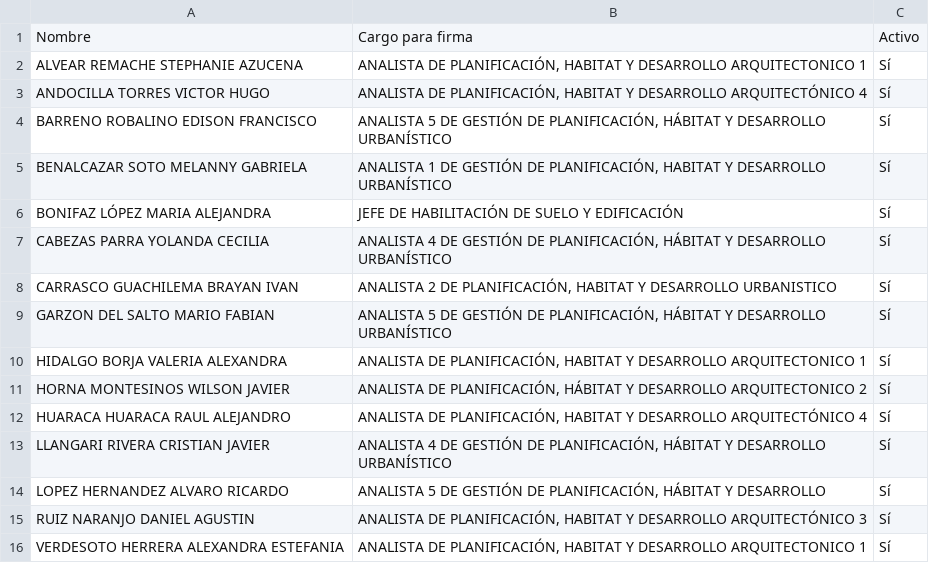
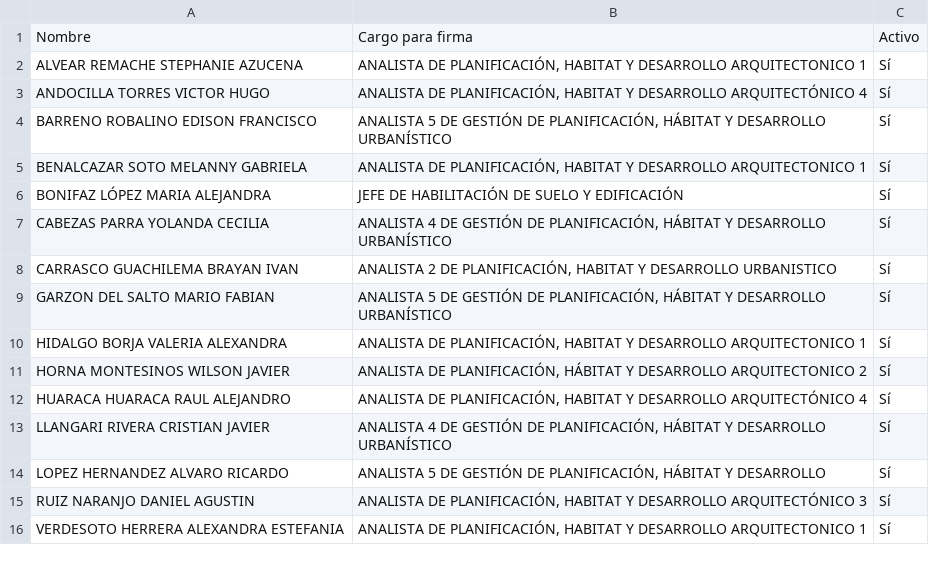
Before and after one commit to scarlettenietopaez-blip/generador_informes_OM, a CSV file: data/tecnicos.csv, drawn as a sheet.

```diff
--- a/data/tecnicos.csv
+++ b/data/tecnicos.csv
@@ -4,3 +4,3 @@ ANDOCILLA TORRES VICTOR HUGO;ANALISTA DE  PLANIFICACIÓN, HABITAT Y DESARROLLO A
 BARRENO ROBALINO EDISON FRANCISCO;ANALISTA 5 DE GESTIÓN DE PLANIFICACIÓN, HÁBITAT Y DESARROLLO URBANÍSTICO;Sí
-BENALCAZAR SOTO MELANNY GABRIELA;ANALISTA 1 DE GESTIÓN DE PLANIFICACIÓN, HABITAT Y DESARROLLO URBANÍSTICO;Sí
+BENALCAZAR SOTO MELANNY GABRIELA;ANALISTA DE PLANIFICACIÓN, HABITAT Y DESARROLLO ARQUITECTONICO 1;Sí
 BONIFAZ LÓPEZ MARIA ALEJANDRA;JEFE DE HABILITACIÓN DE SUELO Y EDIFICACIÓN;Sí
```
Also changed, not shown: data/plantilla_aprobatorio.csv, data/requisitos_anteproyecto_edificacion.csv, 4 other files.
